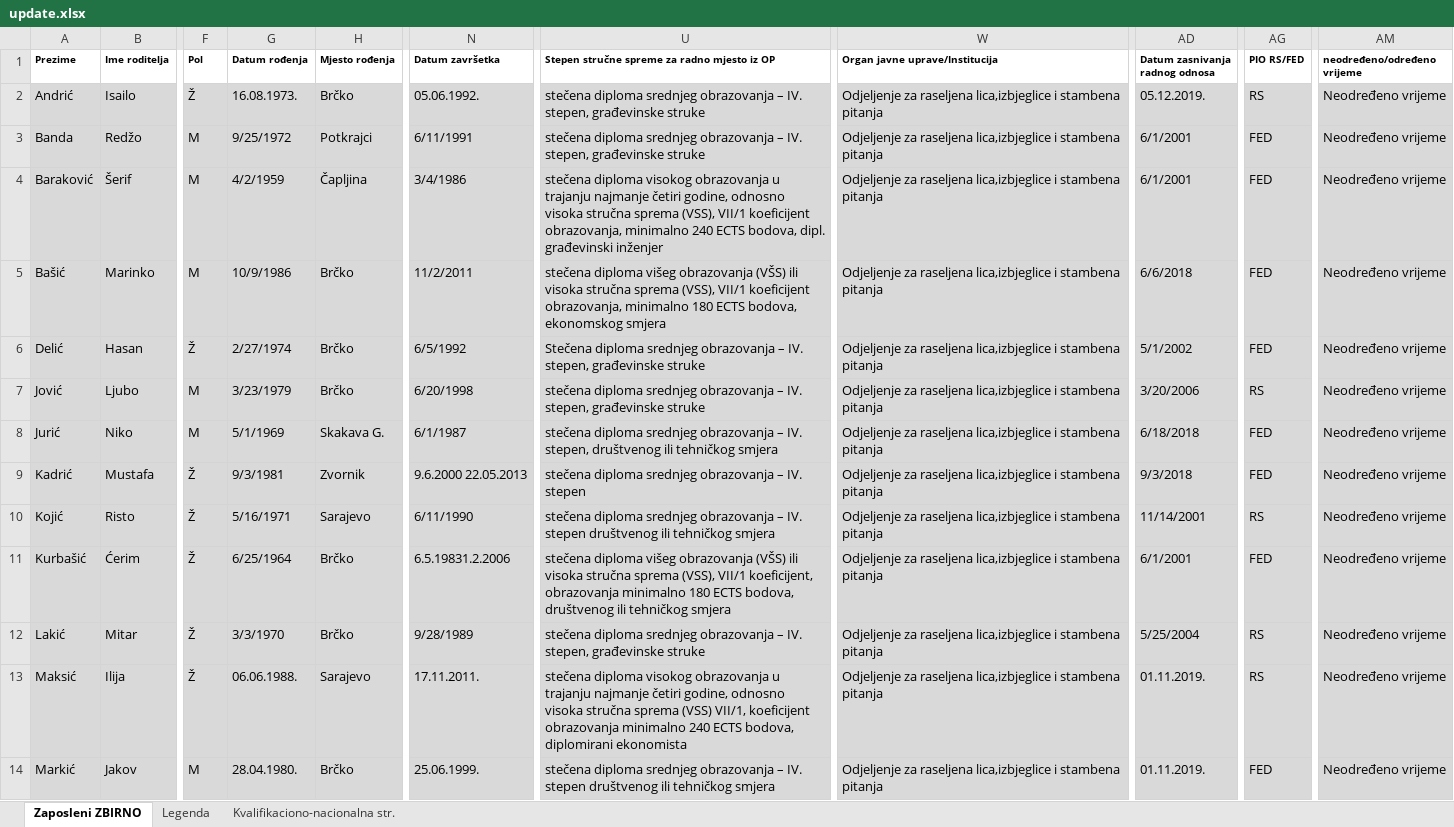
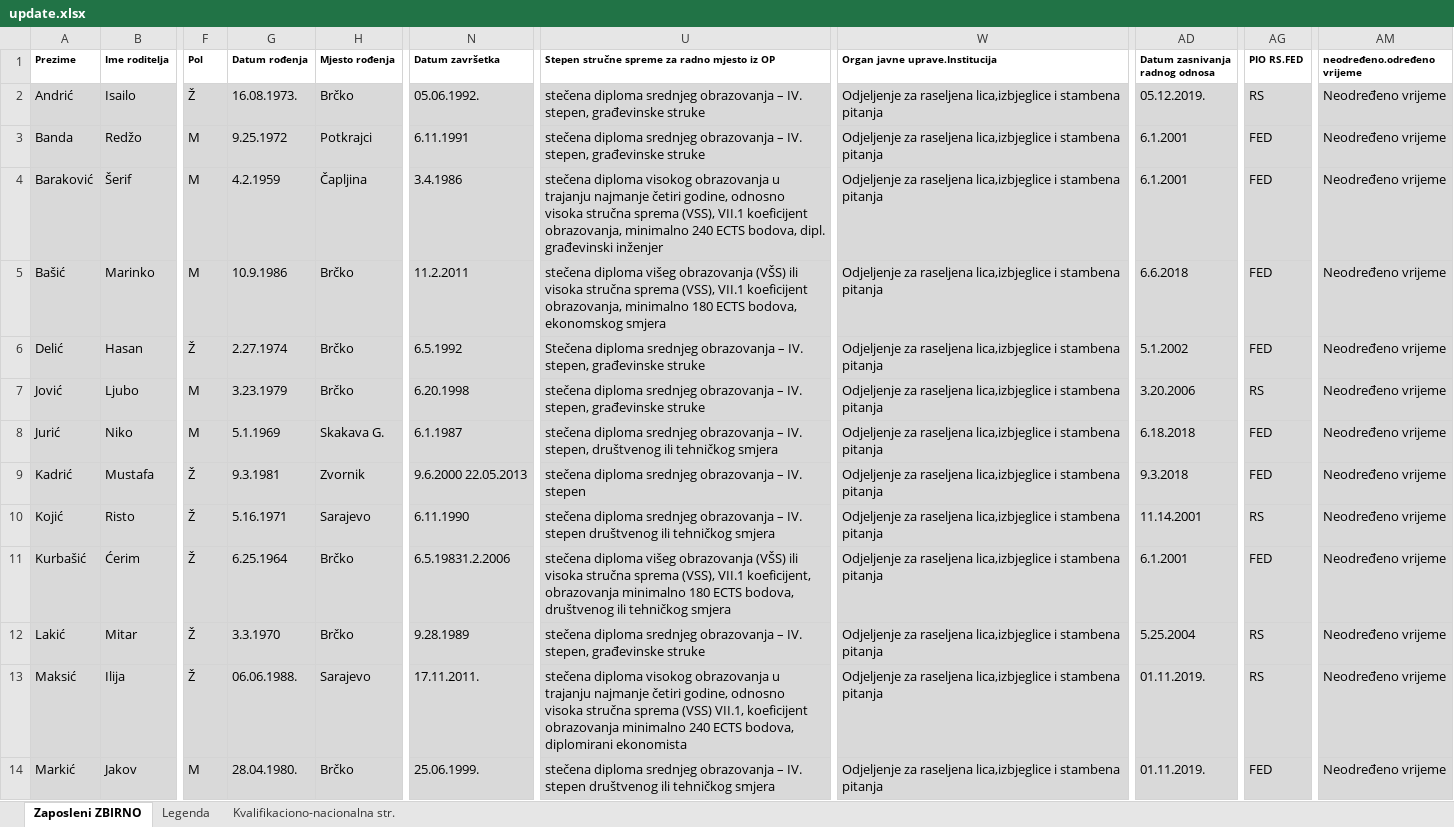
Before and after one commit to aladinkapic/core-bd, an Excel workbook: public/pravilnici/update.xlsx, sheet Zaposleni ZBIRNO, drawn as a sheet; only a part is shown, gaps mark what is left out; values as stored, in another font and other column widths than the file's, no borders; the diff covers the shown part only; the diff names each change by its address in the sheet, - before the commit and + after, or states it on an @@ line.

```diff
--- a/public/pravilnici/update.xlsx (sheet Zaposleni ZBIRNO)
+++ b/public/pravilnici/update.xlsx (sheet Zaposleni ZBIRNO)
-W1: Organ javne uprave/Institucija
+W1: Organ javne uprave.Institucija
-AG1: PIO RS/FED
+AG1: PIO RS.FED
-AM1: neodređeno/određeno vrijeme
+AM1: neodređeno.određeno vrijeme
-G3 (Datum rođenja): 9/25/1972
+G3 (Datum rođenja): 9.25.1972
-N3 (Datum završetka): 6/11/1991
+N3 (Datum završetka): 6.11.1991
-AD3:AD4 (Datum zasnivanja radnog odnosa): 6/1/2001
+AD3:AD4 (Datum zasnivanja radnog odnosa): 6.1.2001
-G4 (Datum rođenja): 4/2/1959
+G4 (Datum rođenja): 4.2.1959
-N4 (Datum završetka): 3/4/1986
+N4 (Datum završetka): 3.4.1986
-U4: …sprema (VSS), VII/1 koeficijent obrazovanja,…
+U4: …sprema (VSS), VII.1 koeficijent obrazovanja,…
-G5 (Datum rođenja): 10/9/1986
+G5 (Datum rođenja): 10.9.1986
-N5 (Datum završetka): 11/2/2011
+N5 (Datum završetka): 11.2.2011
-U5: …sprema (VSS), VII/1 koeficijent obrazovanja,…
+U5: …sprema (VSS), VII.1 koeficijent obrazovanja,…
-AD5 (Datum zasnivanja radnog odnosa): 6/6/2018
+AD5 (Datum zasnivanja radnog odnosa): 6.6.2018
-G6 (Datum rođenja): 2/27/1974
+G6 (Datum rođenja): 2.27.1974
-N6 (Datum završetka): 6/5/1992
+N6 (Datum završetka): 6.5.1992
-AD6 (Datum zasnivanja radnog odnosa): 5/1/2002
+AD6 (Datum zasnivanja radnog odnosa): 5.1.2002
-G7 (Datum rođenja): 3/23/1979
+G7 (Datum rođenja): 3.23.1979
-N7 (Datum završetka): 6/20/1998
+N7 (Datum završetka): 6.20.1998
-AD7 (Datum zasnivanja radnog odnosa): 3/20/2006
+AD7 (Datum zasnivanja radnog odnosa): 3.20.2006
-G8 (Datum rođenja): 5/1/1969
+G8 (Datum rođenja): 5.1.1969
-N8 (Datum završetka): 6/1/1987
+N8 (Datum završetka): 6.1.1987
-AD8 (Datum zasnivanja radnog odnosa): 6/18/2018
+AD8 (Datum zasnivanja radnog odnosa): 6.18.2018
-G9 (Datum rođenja): 9/3/1981
+G9 (Datum rođenja): 9.3.1981
-AD9 (Datum zasnivanja radnog odnosa): 9/3/2018
+AD9 (Datum zasnivanja radnog odnosa): 9.3.2018
-G10 (Datum rođenja): 5/16/1971
+G10 (Datum rođenja): 5.16.1971
-N10 (Datum završetka): 6/11/1990
+N10 (Datum završetka): 6.11.1990
-AD10 (Datum zasnivanja radnog odnosa): 11/14/2001
+AD10 (Datum zasnivanja radnog odnosa): 11.14.2001
-G11 (Datum rođenja): 6/25/1964
+G11 (Datum rođenja): 6.25.1964
-U11: …sprema (VSS), VII/1 koeficijent, obrazovanja…
+U11: …sprema (VSS), VII.1 koeficijent, obrazovanja…
-AD11 (Datum zasnivanja radnog odnosa): 6/1/2001
+AD11 (Datum zasnivanja radnog odnosa): 6.1.2001
-G12 (Datum rođenja): 3/3/1970
+G12 (Datum rođenja): 3.3.1970
-N12 (Datum završetka): 9/28/1989
+N12 (Datum završetka): 9.28.1989
-AD12 (Datum zasnivanja radnog odnosa): 5/25/2004
+AD12 (Datum zasnivanja radnog odnosa): 5.25.2004
-U13: …sprema (VSS) VII/1, koeficijent obrazovanja…
+U13: …sprema (VSS) VII.1, koeficijent obrazovanja…
```
Also changed, not shown: 1730 edited cells elsewhere in this sheet, 19 other files.
